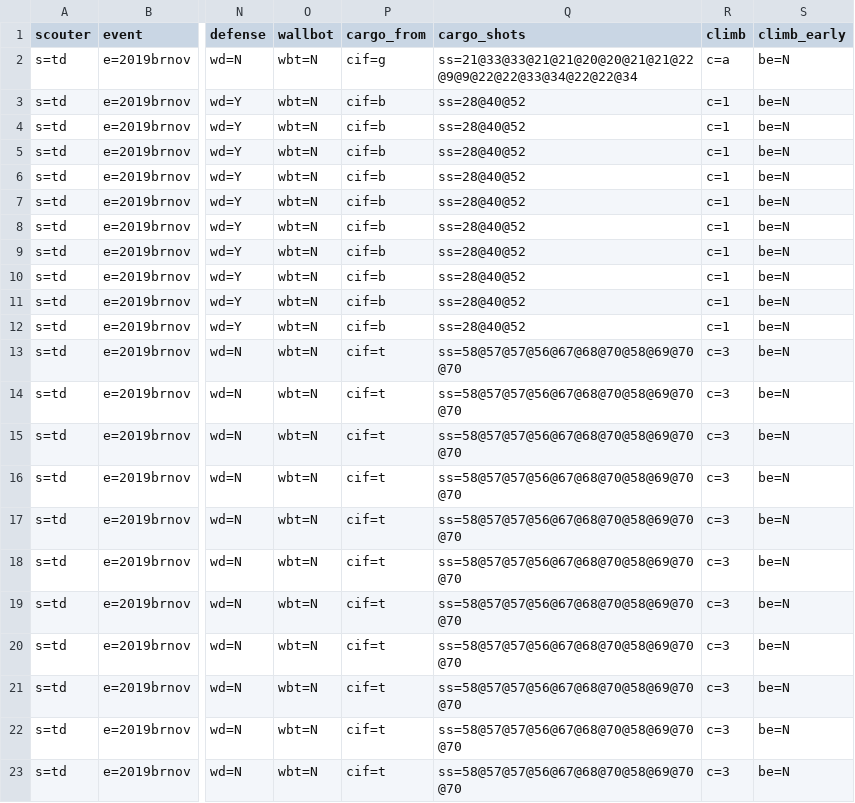
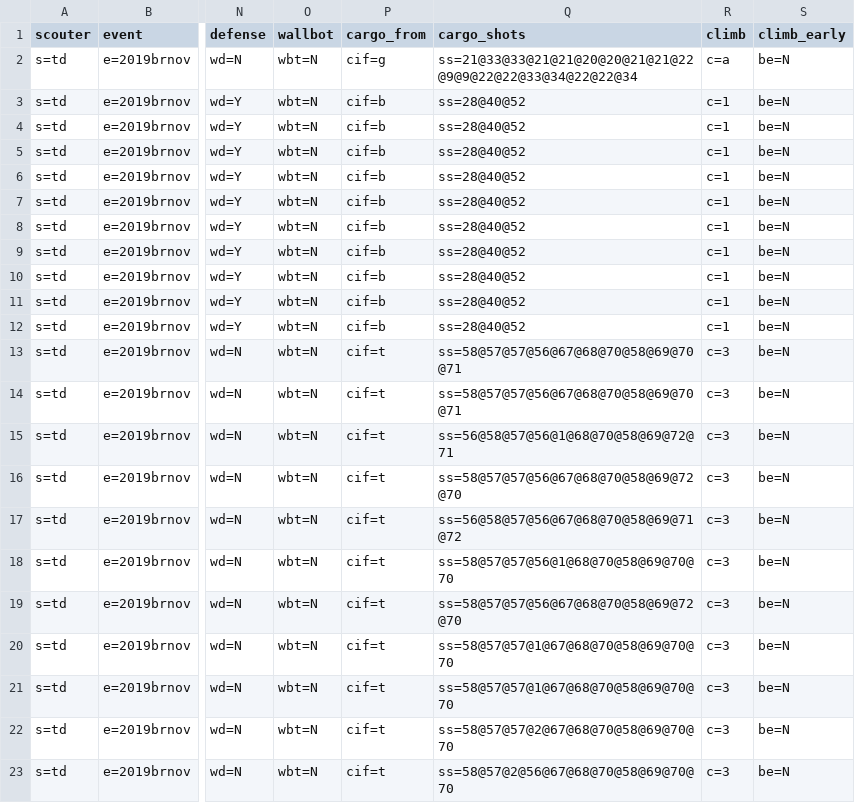
Before and after one commit to TalesDias/ScoutingPASS, a CSV file: dados.csv, drawn as a sheet; only a part is shown, gaps mark what is left out; the diff names each change by its address in the sheet, - before the commit and + after, or states it on an @@ line.

```diff
--- a/dados.csv
+++ b/dados.csv
-Q13:Q14 (cargo_shots): ss=58@57@57@56@67@68@70@58@69@70@70
+Q13:Q14 (cargo_shots): ss=58@57@57@56@67@68@70@58@69@70@71
-Q15 (cargo_shots): ss=58@57@57@56@67@68@70@58@69@70@70
+Q15 (cargo_shots): ss=56@58@57@56@1@68@70@58@69@72@71
-Q16 (cargo_shots): ss=58@57@57@56@67@68@70@58@69@70@70
+Q16 (cargo_shots): ss=58@57@57@56@67@68@70@58@69@72@70
-Q17 (cargo_shots): ss=58@57@57@56@67@68@70@58@69@70@70
+Q17 (cargo_shots): ss=56@58@57@56@67@68@70@58@69@71@72
-Q18 (cargo_shots): ss=58@57@57@56@67@68@70@58@69@70@70
+Q18 (cargo_shots): ss=58@57@57@56@1@68@70@58@69@70@70
-Q19 (cargo_shots): ss=58@57@57@56@67@68@70@58@69@70@70
+Q19 (cargo_shots): ss=58@57@57@56@67@68@70@58@69@72@70
-Q20:Q21 (cargo_shots): ss=58@57@57@56@67@68@70@58@69@70@70
+Q20:Q21 (cargo_shots): ss=58@57@57@1@67@68@70@58@69@70@70
-Q22 (cargo_shots): ss=58@57@57@56@67@68@70@58@69@70@70
+Q22 (cargo_shots): ss=58@57@57@2@67@68@70@58@69@70@70
-Q23 (cargo_shots): ss=58@57@57@56@67@68@70@58@69@70@70
+Q23 (cargo_shots): ss=58@57@2@56@67@68@70@58@69@70@70
```
Also changed, not shown: 1 other file.
